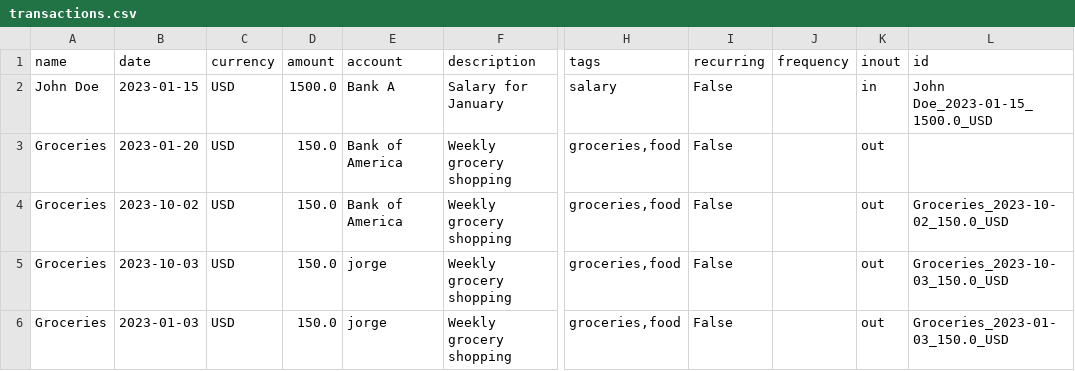
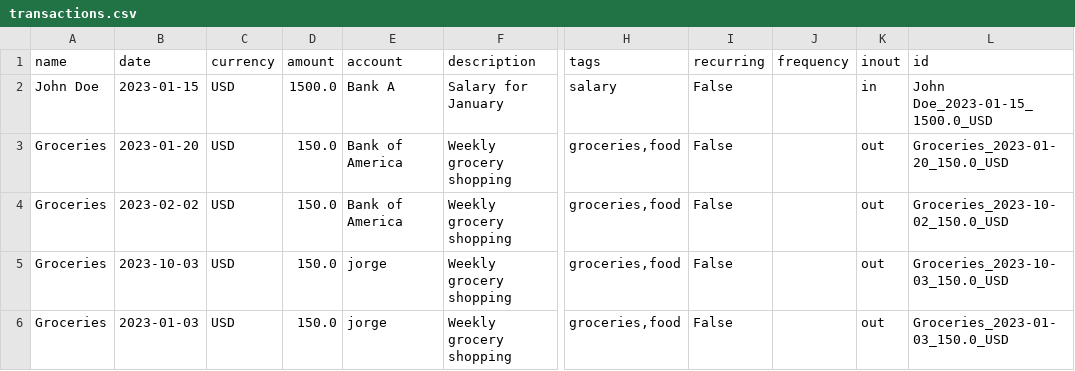
Before and after one commit to OniasC/ei_finance, a CSV file: python/data/transactions.csv, drawn as a sheet; only a part is shown, gaps mark what is left out; the diff names each change by its address in the sheet, - before the commit and + after, or states it on an @@ line.

Commit message:
adds some more functions for transactions, accounts and main ei finance

```diff
--- a/python/data/transactions.csv
+++ b/python/data/transactions.csv
-L3 (id): (empty)
+L3 (id): Groceries_2023-01-20_150.0_USD
-B4 (date): 2023-10-02
+B4 (date): 2023-02-02
```
Also changed, not shown: 5 other files.
